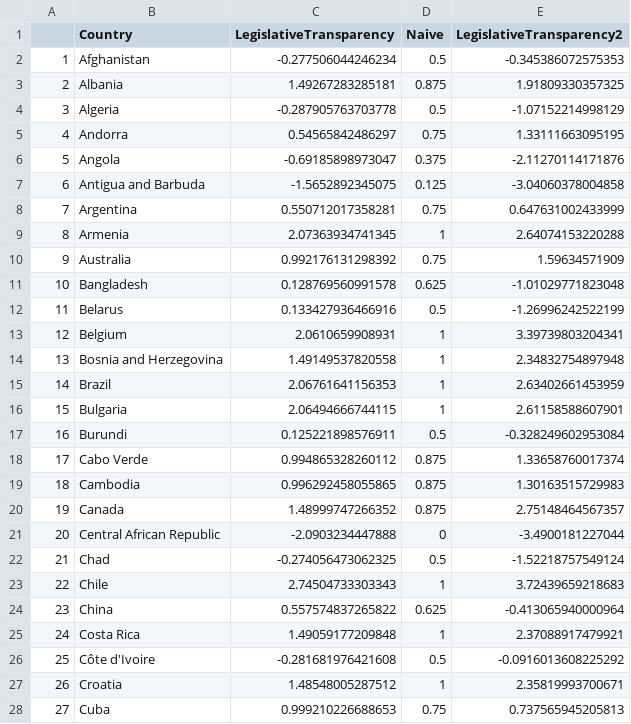
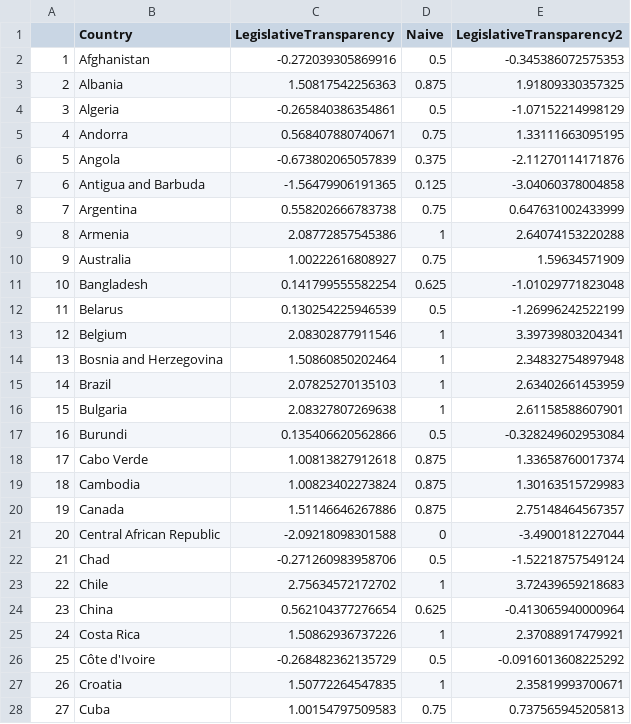
Before and after one commit to jamilkpc/LegislativeTransparency, a CSV file: RawData/2PLtransparency.csv, drawn as a sheet; only a part is shown; the diff covers the shown part only.

```diff
--- a/RawData/2PLtransparency.csv
+++ b/RawData/2PLtransparency.csv
@@ -1,28 +1,28 @@
 "","Country","LegislativeTransparency","Naive","LegislativeTransparency2"
-"1","Afghanistan",-0.277506044246234,0.5,-0.345386072575353
-"2","Albania",1.49267283285181,0.875,1.91809330357325
-"3","Algeria",-0.287905763703778,0.5,-1.07152214998129
-"4","Andorra",0.54565842486297,0.75,1.33111663095195
-"5","Angola",-0.69185898973047,0.375,-2.11270114171876
-"6","Antigua and Barbuda",-1.5652892345075,0.125,-3.04060378004858
-"7","Argentina",0.550712017358281,0.75,0.647631002433999
-"8","Armenia",2.07363934741345,1,2.64074153220288
-"9","Australia",0.992176131298392,0.75,1.59634571909
-"10","Bangladesh",0.128769560991578,0.625,-1.01029771823048
-"11","Belarus",0.133427936466916,0.5,-1.26996242522199
-"12","Belgium",2.0610659908931,1,3.39739803204341
-"13","Bosnia and Herzegovina",1.49149537820558,1,2.34832754897948
-"14","Brazil",2.06761641156353,1,2.63402661453959
-"15","Bulgaria",2.06494666744115,1,2.61158588607901
-"16","Burundi",0.125221898576911,0.5,-0.328249602953084
-"17","Cabo Verde",0.994865328260112,0.875,1.33658760017374
-"18","Cambodia",0.996292458055865,0.875,1.30163515729983
-"19","Canada",1.48999747266352,0.875,2.75148464567357
-"20","Central African Republic",-2.0903234447888,0,-3.4900181227044
-"21","Chad",-0.274056473062325,0.5,-1.52218757549124
-"22","Chile",2.74504733303343,1,3.72439659218683
-"23","China",0.557574837265822,0.625,-0.413065940000964
-"24","Costa Rica",1.49059177209848,1,2.37088917479921
-"25","Côte d'Ivoire",-0.281681976421608,0.5,-0.0916013608225292
-"26","Croatia",1.48548005287512,1,2.35819993700671
-"27","Cuba",0.999210226688653,0.75,0.737565945205813
+"1","Afghanistan",-0.272039305869916,0.5,-0.345386072575353
+"2","Albania",1.50817542256363,0.875,1.91809330357325
+"3","Algeria",-0.265840386354861,0.5,-1.07152214998129
+"4","Andorra",0.568407880740671,0.75,1.33111663095195
+"5","Angola",-0.673802065057839,0.375,-2.11270114171876
+"6","Antigua and Barbuda",-1.56479906191365,0.125,-3.04060378004858
+"7","Argentina",0.558202666783738,0.75,0.647631002433999
+"8","Armenia",2.08772857545386,1,2.64074153220288
+"9","Australia",1.00222616808927,0.75,1.59634571909
+"10","Bangladesh",0.141799555582254,0.625,-1.01029771823048
+"11","Belarus",0.130254225946539,0.5,-1.26996242522199
+"12","Belgium",2.08302877911546,1,3.39739803204341
+"13","Bosnia and Herzegovina",1.50860850202464,1,2.34832754897948
+"14","Brazil",2.07825270135103,1,2.63402661453959
+"15","Bulgaria",2.08327807269638,1,2.61158588607901
+"16","Burundi",0.135406620562866,0.5,-0.328249602953084
+"17","Cabo Verde",1.00813827912618,0.875,1.33658760017374
+"18","Cambodia",1.00823402273824,0.875,1.30163515729983
+"19","Canada",1.51146646267886,0.875,2.75148464567357
+"20","Central African Republic",-2.09218098301588,0,-3.4900181227044
+"21","Chad",-0.271260983958706,0.5,-1.52218757549124
+"22","Chile",2.75634572172702,1,3.72439659218683
+"23","China",0.562104377276654,0.625,-0.413065940000964
+"24","Costa Rica",1.50862936737226,1,2.37088917479921
+"25","Côte d'Ivoire",-0.268482362135729,0.5,-0.0916013608225292
+"26","Croatia",1.50772264547835,1,2.35819993700671
+"27","Cuba",1.00154797509583,0.75,0.737565945205813
```
Also changed, not shown: 95 edited cells elsewhere in this file, RawData/1PLtransparency.csv, 4 other files.
